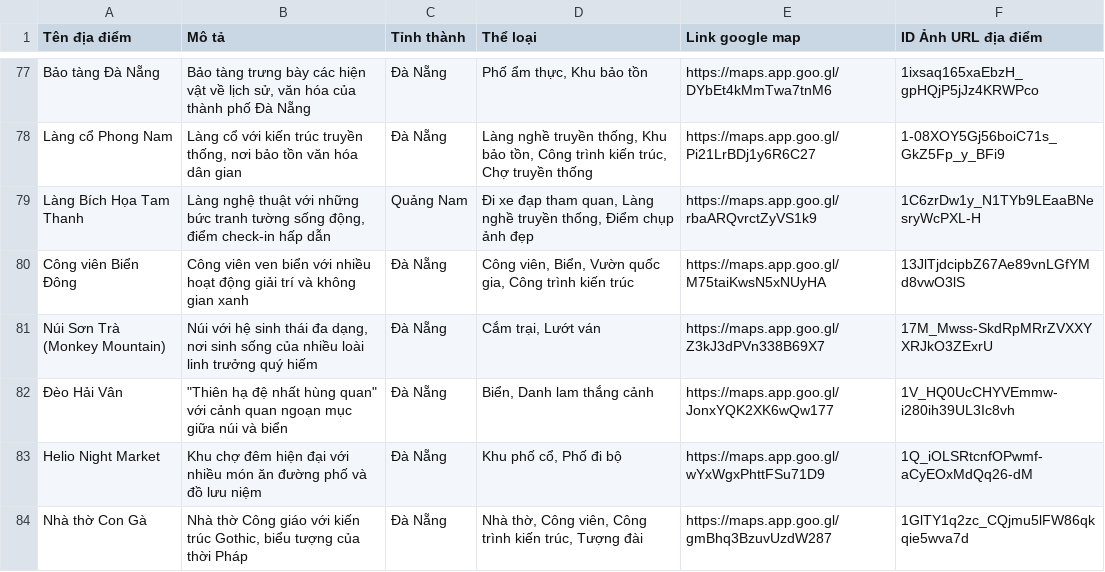
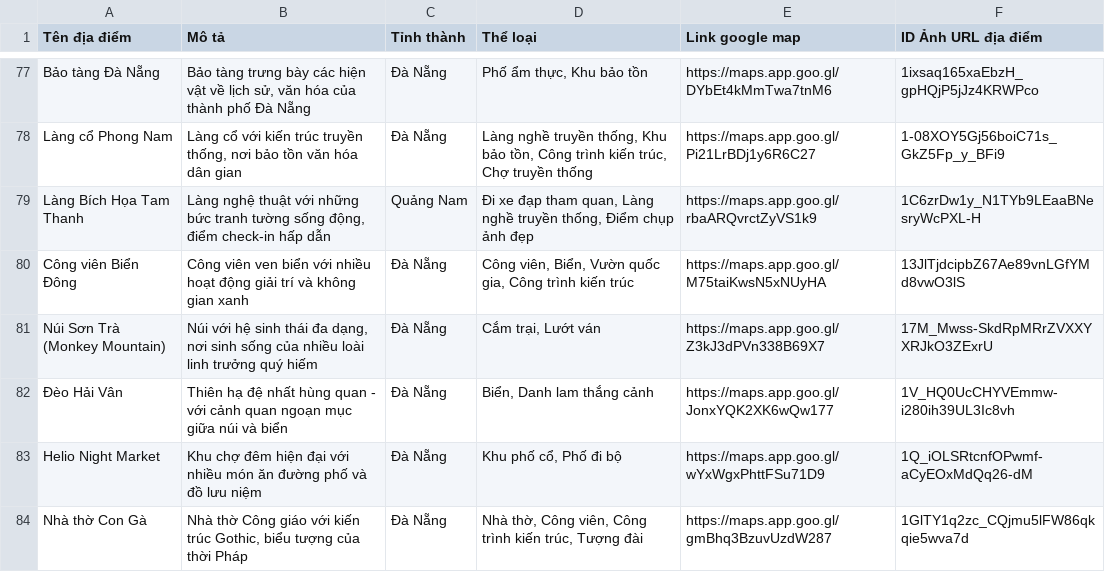
Before and after one commit to NPhuong1101/HTVTT, a CSV file: public/data/Info-trip.csv, drawn as a sheet; only a part is shown, gaps mark what is left out.

```diff
--- a/public/data/Info-trip.csv
+++ b/public/data/Info-trip.csv
@@ -81,3 +81,3 @@ Công viên Biển Đông,Công viên ven biển với nhiều hoạt động gi
 Núi Sơn Trà (Monkey Mountain),"Núi với hệ sinh thái đa dạng, nơi sinh sống của nhiều loài linh trưởng quý hiếm",Đà Nẵng,"Cắm trại, Lướt ván",https://maps.app.goo.gl/Z3kJ3dPVn338B69X7,17M_Mwss-SkdRpMRrZVXXYXRJkO3ZExrU
-Đèo Hải Vân,"""Thiên hạ đệ nhất hùng quan"" với cảnh quan ngoạn mục giữa núi và biển",Đà Nẵng,"Biển, Danh lam thắng cảnh",https://maps.app.goo.gl/JonxYQK2XK6wQw177,1V_HQ0UcCHYVEmmw-i280ih39UL3Ic8vh
+Đèo Hải Vân,Thiên hạ đệ nhất hùng quan - với cảnh quan ngoạn mục giữa núi và biển,Đà Nẵng,"Biển, Danh lam thắng cảnh",https://maps.app.goo.gl/JonxYQK2XK6wQw177,1V_HQ0UcCHYVEmmw-i280ih39UL3Ic8vh
 Helio Night Market,Khu chợ đêm hiện đại với nhiều món ăn đường phố và đồ lưu niệm,Đà Nẵng,"Khu phố cổ, Phố đi bộ",https://maps.app.goo.gl/wYxWgxPhttFSu71D9,1Q_iOLSRtcnfOPwmf-aCyEOxMdQq26-dM
```
Also changed, not shown: 7 other files.
